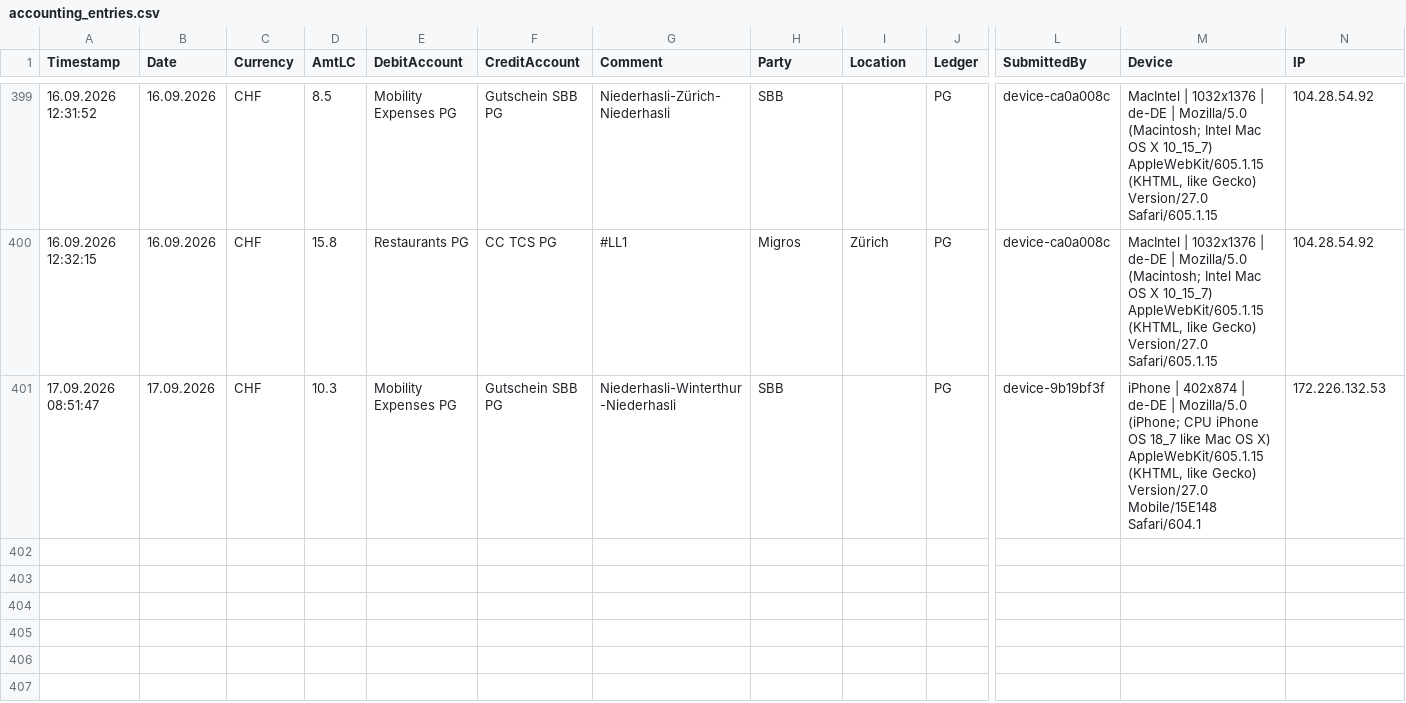
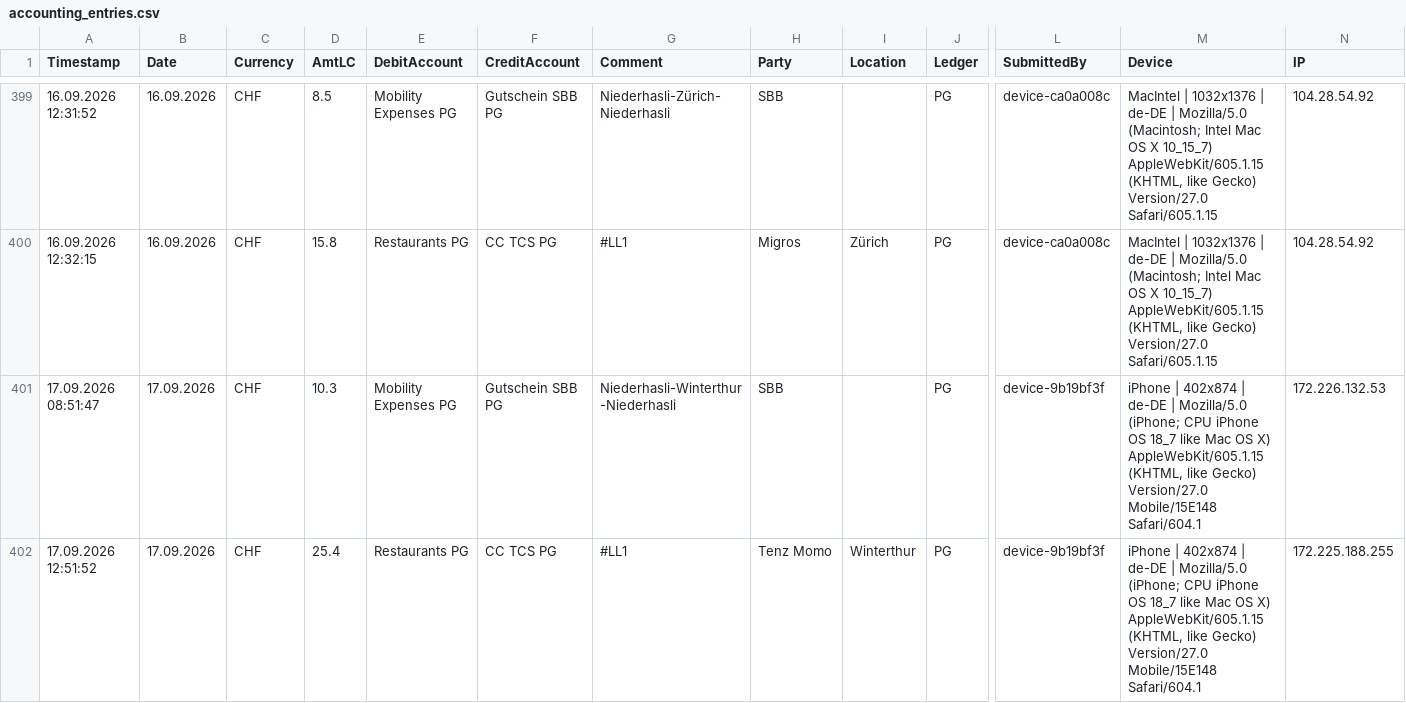
Before and after one commit to Munotstadt/accountingdatacollector, a CSV file: accounting_entries.csv, drawn as a sheet; only a part is shown, gaps mark what is left out; rows hold the shown columns only; the diff names each change by its address in the sheet, - before the commit and + after, or states it on an @@ line.

Commit message:
Add ledger entry 17.09.2026 · Tenz Momo · CHF 25.4

```diff
--- a/accounting_entries.csv
+++ b/accounting_entries.csv
+row 402: 17.09.2026 12:51:52 | 17.09.2026 | CHF | 25.4 | Restaurants PG | CC TCS PG | #LL1 | Tenz Momo | Winterthur | PG | device-9b19bf3f | iPhone | 402x874 | de-DE | Mozilla/5.0 (iPhone; CPU iPhone OS 18_7 like Mac OS X) AppleWebKit/605.1.15 (KHTML, like Gecko) Version/27.0 Mobile/15E148 Safari/604.1 | 172.225.188.255
```
